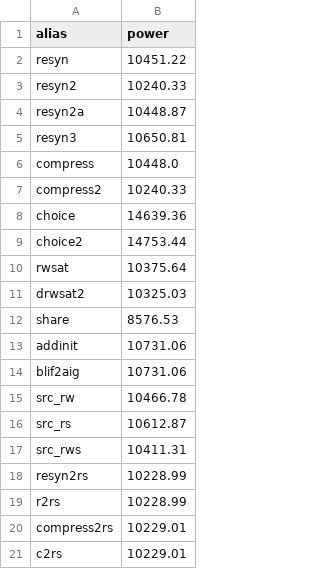
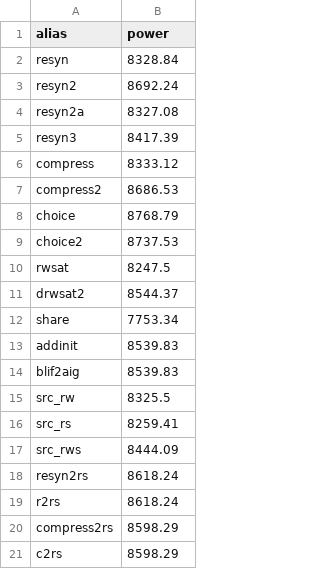
Before and after one commit to PranjalKhatri/mleda, a CSV file: abcStats/ac97_ctrl.csv, drawn as a sheet.

```diff
--- a/abcStats/ac97_ctrl.csv
+++ b/abcStats/ac97_ctrl.csv
@@ -1,21 +1,21 @@
 alias,power
-resyn,10451.22
-resyn2,10240.33
-resyn2a,10448.87
-resyn3,10650.81
-compress,10448.0
-compress2,10240.33
-choice,14639.36
-choice2,14753.44
-rwsat,10375.64
-drwsat2,10325.03
-share,8576.53
-addinit,10731.06
-blif2aig,10731.06
-src_rw,10466.78
-src_rs,10612.87
-src_rws,10411.31
-resyn2rs,10228.99
-r2rs,10228.99
-compress2rs,10229.01
-c2rs,10229.01
+resyn,8328.84
+resyn2,8692.24
+resyn2a,8327.08
+resyn3,8417.39
+compress,8333.12
+compress2,8686.53
+choice,8768.79
+choice2,8737.53
+rwsat,8247.5
+drwsat2,8544.37
+share,7753.34
+addinit,8539.83
+blif2aig,8539.83
+src_rw,8325.5
+src_rs,8259.41
+src_rws,8444.09
+resyn2rs,8618.24
+r2rs,8618.24
+compress2rs,8598.29
+c2rs,8598.29
```
Also changed, not shown: abcStats/ethernet.csv, abcStats/fpu.csv, 13 other files.
